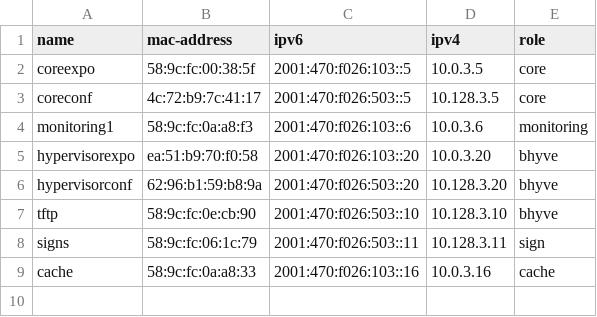
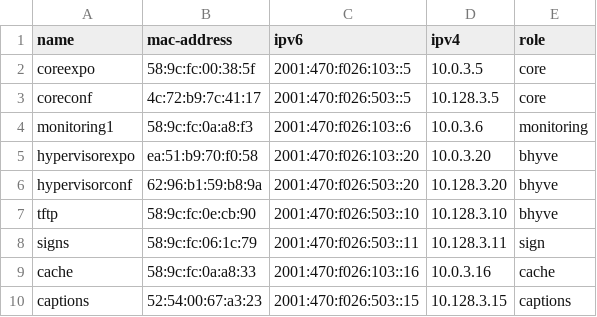
Before and after one commit to socallinuxexpo/scale-network, a CSV file: facts/servers/serverlist.csv, drawn as a sheet; the diff names each change by its address in the sheet, - before the commit and + after, or states it on an @@ line.

Commit message:
add captions server to server list

```diff
--- a/facts/servers/serverlist.csv
+++ b/facts/servers/serverlist.csv
+row 10: captions | 52:54:00:67:a3:23 | 2001:470:f026:503::15 | 10.128.3.15 | captions
```
